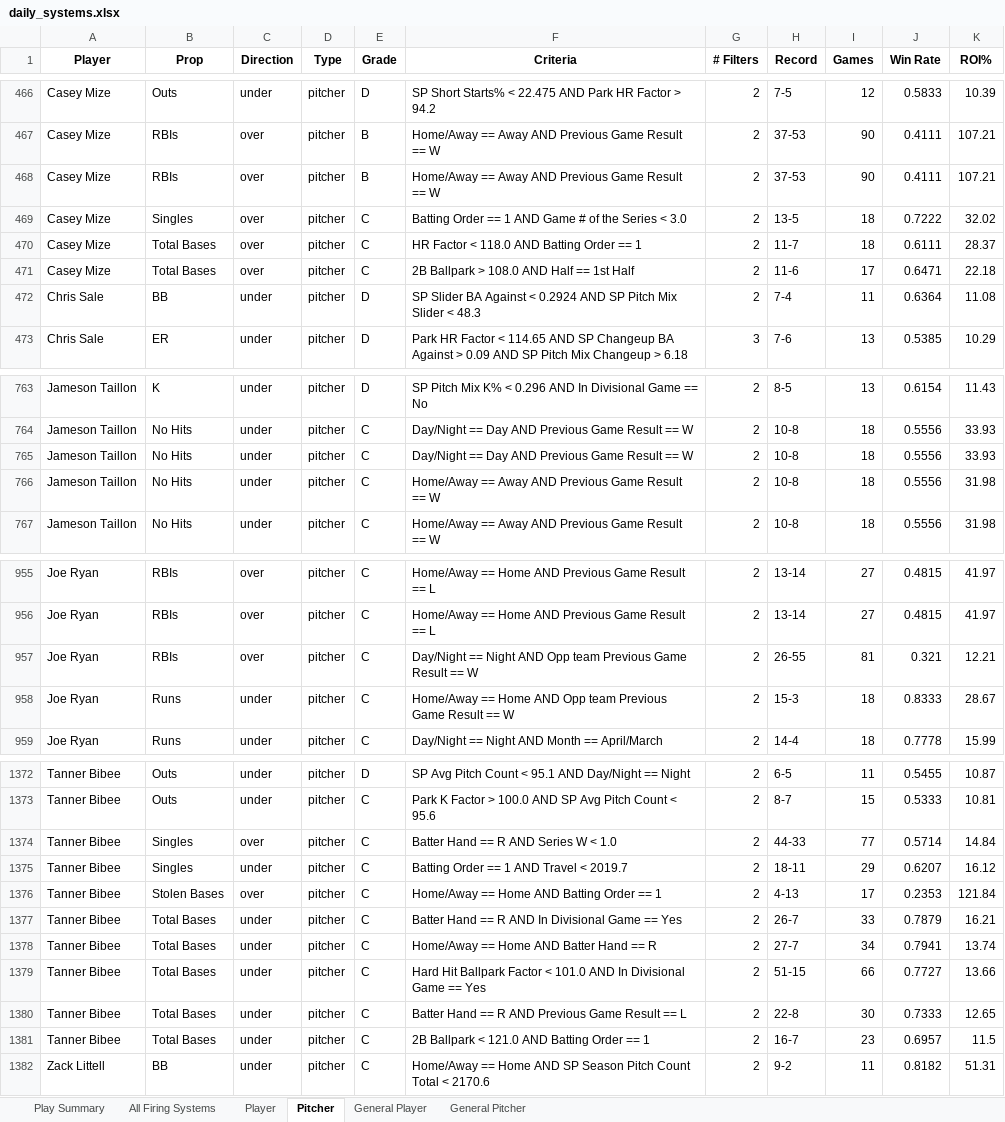
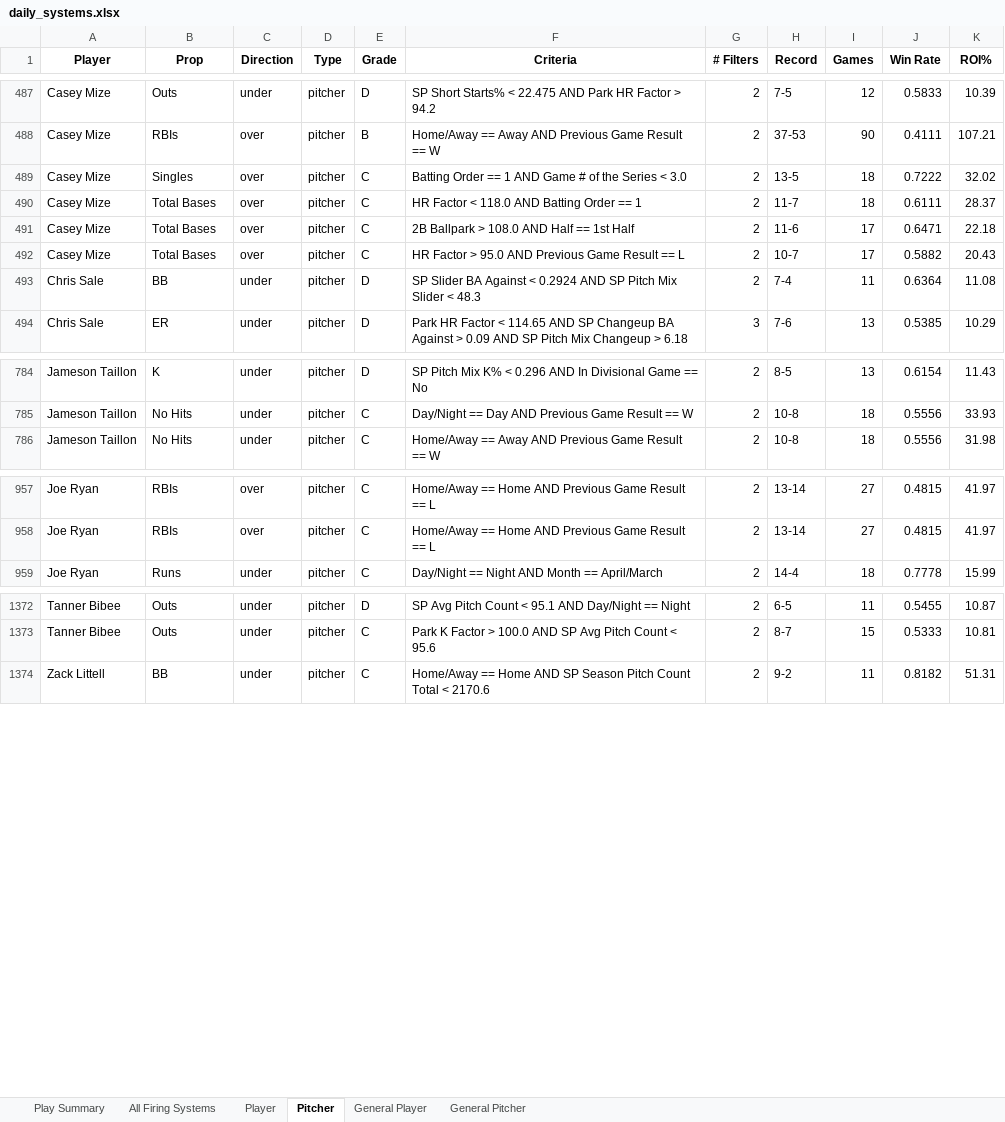
Before and after one commit to 2alexjohnson2-hub/itlb-card, an Excel workbook: daily_systems.xlsx, sheet Pitcher, drawn as a sheet; only a part is shown, gaps mark what is left out; values as stored, in another font and other column widths than the file's, no borders; removed rows and columns are numbered as before the commit, all else as after; the diff covers the shown part only; the diff names each change by its address in the sheet, - before the commit and + after, or states it on an @@ line.

```diff
--- a/daily_systems.xlsx (sheet Pitcher)
+++ b/daily_systems.xlsx (sheet Pitcher)
-row 468: Casey Mize | RBIs | over | pitcher | B | Home/Away == Away AND Previous Game Result == W | 2 | 37-53 | 90 | 0.4111 | 107.21
+row 492: Casey Mize | Total Bases | over | pitcher | C | HR Factor > 95.0 AND Previous Game Result == L | 2 | 10-7 | 17 | 0.5882 | 20.43
-row 765: Jameson Taillon | No Hits | under | pitcher | C | Day/Night == Day AND Previous Game Result == W | 2 | 10-8 | 18 | 0.5556 | 33.93
-row 766: Jameson Taillon | No Hits | under | pitcher | C | Home/Away == Away AND Previous Game Result == W | 2 | 10-8 | 18 | 0.5556 | 31.98
-row 957: Joe Ryan | RBIs | over | pitcher | C | Day/Night == Night AND Opp team Previous Game Result == W | 2 | 26-55 | 81 | 0.321 | 12.21
-row 958: Joe Ryan | Runs | under | pitcher | C | Home/Away == Home AND Opp team Previous Game Result == W | 2 | 15-3 | 18 | 0.8333 | 28.67
-row 1374: Tanner Bibee | Singles | over | pitcher | C | Batter Hand == R AND Series W < 1.0 | 2 | 44-33 | 77 | 0.5714 | 14.84
-row 1375: Tanner Bibee | Singles | under | pitcher | C | Batting Order == 1 AND Travel < 2019.7 | 2 | 18-11 | 29 | 0.6207 | 16.12
-row 1376: Tanner Bibee | Stolen Bases | over | pitcher | C | Home/Away == Home AND Batting Order == 1 | 2 | 4-13 | 17 | 0.2353 | 121.84
-row 1377: Tanner Bibee | Total Bases | under | pitcher | C | Batter Hand == R AND In Divisional Game == Yes | 2 | 26-7 | 33 | 0.7879 | 16.21
-row 1378: Tanner Bibee | Total Bases | under | pitcher | C | Home/Away == Home AND Batter Hand == R | 2 | 27-7 | 34 | 0.7941 | 13.74
-row 1379: Tanner Bibee | Total Bases | under | pitcher | C | Hard Hit Ballpark Factor < 101.0 AND In Divisional Game == Yes | 2 | 51-15 | 66 | 0.7727 | 13.66
-row 1380: Tanner Bibee | Total Bases | under | pitcher | C | Batter Hand == R AND Previous Game Result == L | 2 | 22-8 | 30 | 0.7333 | 12.65
-row 1381: Tanner Bibee | Total Bases | under | pitcher | C | 2B Ballpark < 121.0 AND Batting Order == 1 | 2 | 16-7 | 23 | 0.6957 | 11.5
```
Also changed, not shown: 34 added rows and 30 removed rows elsewhere in this sheet, sheet All Firing Systems, sheet Play Summary, sheet Player, sheet General Player.
